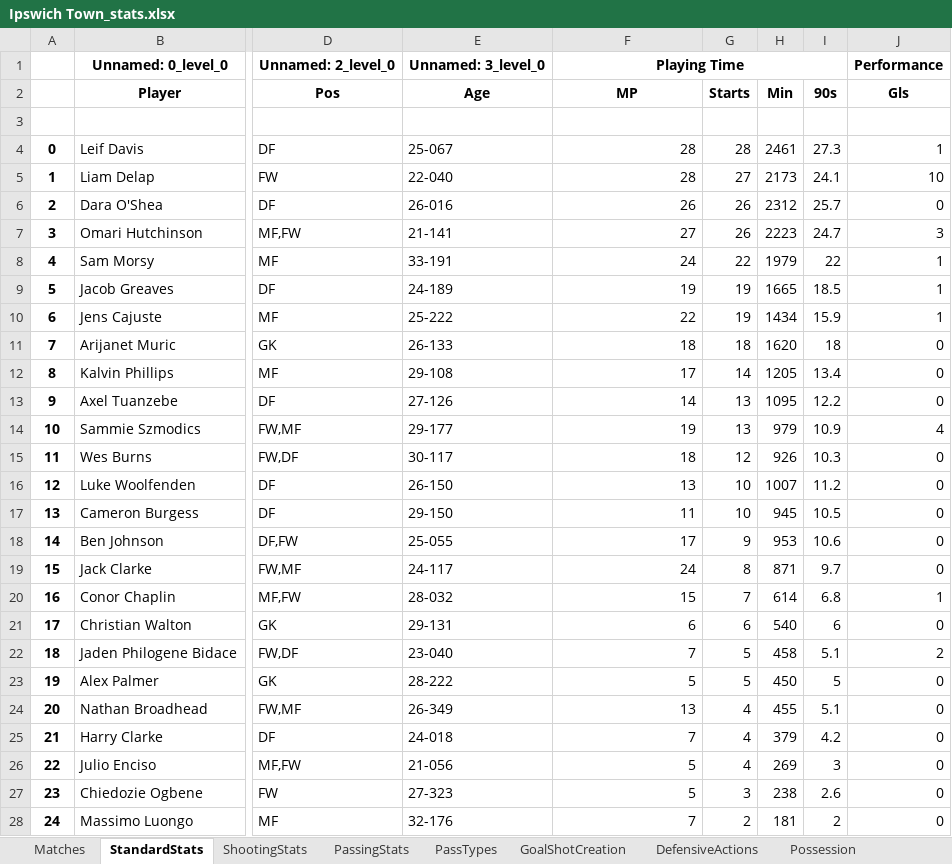
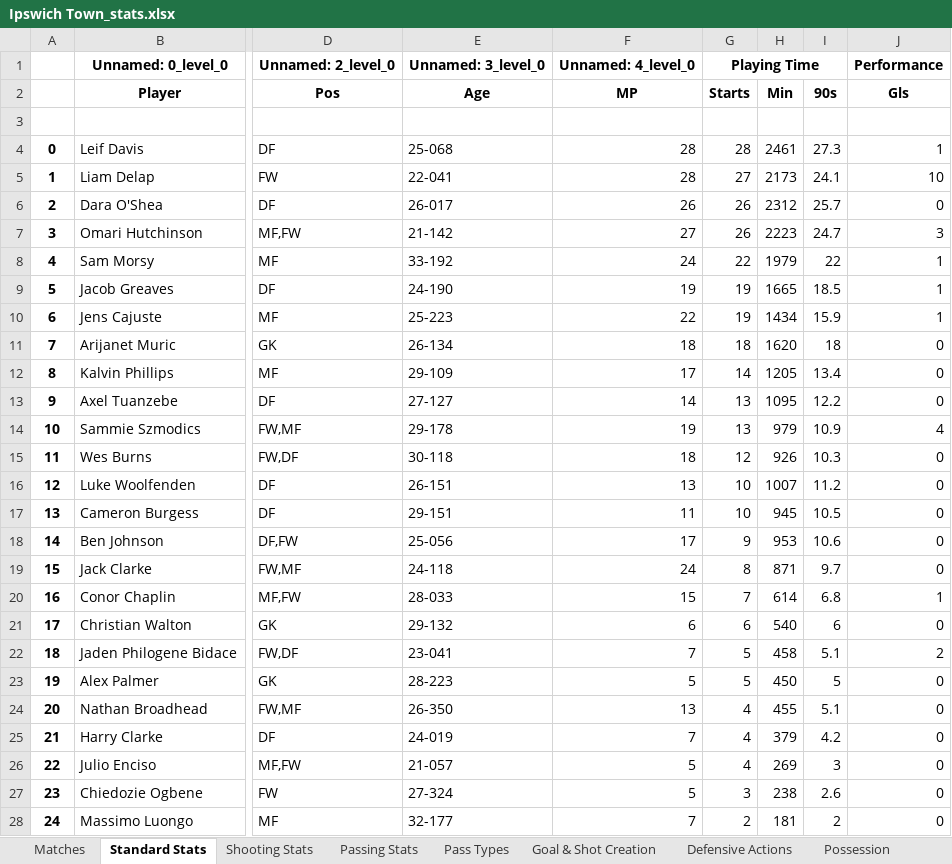
Before and after one commit to Haemon-Yang/FootballBettingAgent, an Excel workbook: Teams/Ipswich Town_stats.xlsx, sheet Standard Stats, drawn as a sheet; only a part is shown, gaps mark what is left out; values as stored, in another font and other column widths than the file's, no borders; the diff covers the shown part only; the diff names each change by its address in the sheet, - before the commit and + after, or states it on an @@ line.

```diff
--- a/Teams/Ipswich Town_stats.xlsx (sheet Standard Stats)
+++ b/Teams/Ipswich Town_stats.xlsx (sheet Standard Stats)
-sheet tab: StandardStats
+sheet tab: Standard Stats
-sheet tab: ShootingStats
+sheet tab: Shooting Stats
-sheet tab: PassingStats
+sheet tab: Passing Stats
-sheet tab: PassTypes
+sheet tab: Pass Types
-sheet tab: GoalShotCreation
+sheet tab: Goal & Shot Creation
-sheet tab: DefensiveActions
+sheet tab: Defensive Actions
-F1: Playing Time
+F1: Unnamed: 4_level_0
-F1:I1 merged
-G1: (empty)
+G1: Playing Time
+G1:I1 merged
-E4: 25-067
+E4: 25-068
-E5: 22-040
+E5: 22-041
-E6: 26-016
+E6: 26-017
-E7: 21-141
+E7: 21-142
-E8: 33-191
+E8: 33-192
-E9: 24-189
+E9: 24-190
-E10: 25-222
+E10: 25-223
-E11: 26-133
+E11: 26-134
-E12: 29-108
+E12: 29-109
-E13: 27-126
+E13: 27-127
-E14: 29-177
+E14: 29-178
-E15: 30-117
+E15: 30-118
-E16: 26-150
+E16: 26-151
-E17: 29-150
+E17: 29-151
-E18: 25-055
+E18: 25-056
-E19: 24-117
+E19: 24-118
-E20: 28-032
+E20: 28-033
-E21: 29-131
+E21: 29-132
-E22: 23-040
+E22: 23-041
-E23: 28-222
+E23: 28-223
-E24: 26-349
+E24: 26-350
-E25: 24-018
+E25: 24-019
-E26: 21-056
+E26: 21-057
-E27: 27-323
+E27: 27-324
-E28: 32-176
+E28: 32-177
```
Also changed, not shown: 9 edited cells elsewhere in this sheet, sheet Playing Time, sheet Pass Types, sheet Miscellaneous Stats, sheet Goal & Shot Creation, sheet Defensive Actions, sheet Shooting Stats, 2 more sheets, other sheet tabs, Teams/Aston Villa_stats.xlsx, Teams/Bournemouth_stats.xlsx, 27 other files.
